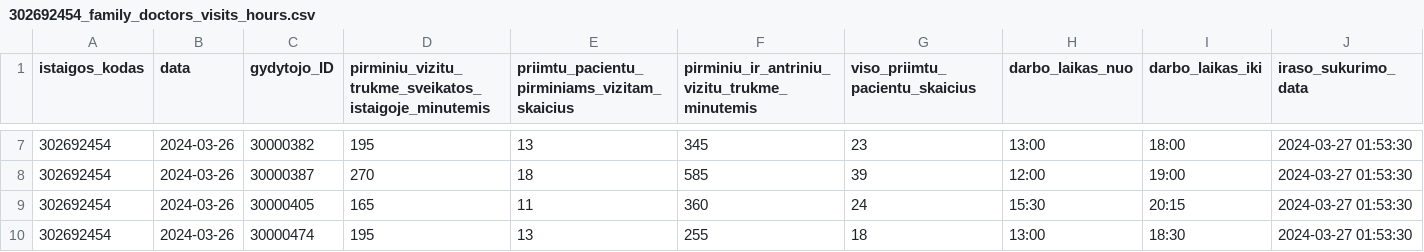
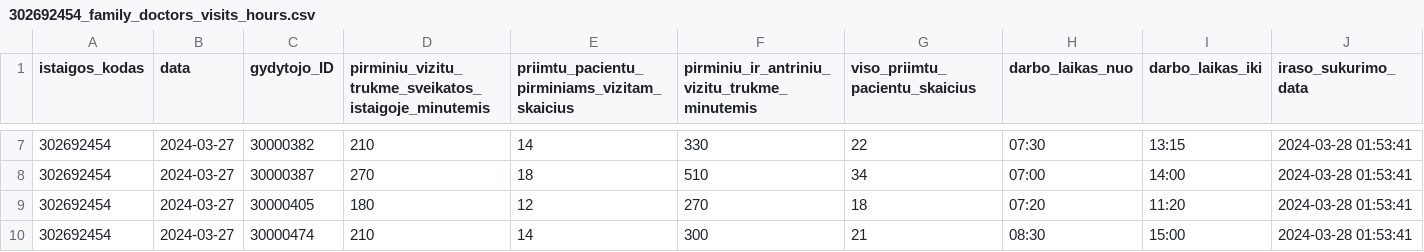
Before and after one commit to vilnius/VMKL, a CSV file: 302692454_family_doctors_visits_hours.csv, drawn as a sheet; only a part is shown, gaps mark what is left out; the diff covers the shown part only.

```diff
--- a/302692454_family_doctors_visits_hours.csv
+++ b/302692454_family_doctors_visits_hours.csv
@@ -7,4 +7,4 @@ istaigos_kodas;data;gydytojo_ID;pirminiu_vizitu_trukme_sveikatos_istaigoje_minut
-302692454;2024-03-26;30000382;195;13;345;23;13:00;18:00;2024-03-27 01:53:30
-302692454;2024-03-26;30000387;270;18;585;39;12:00;19:00;2024-03-27 01:53:30
-302692454;2024-03-26;30000405;165;11;360;24;15:30;20:15;2024-03-27 01:53:30
-302692454;2024-03-26;30000474;195;13;255;18;13:00;18:30;2024-03-27 01:53:30
+302692454;2024-03-27;30000382;210;14;330;22;07:30;13:15;2024-03-28 01:53:41
+302692454;2024-03-27;30000387;270;18;510;34;07:00;14:00;2024-03-28 01:53:41
+302692454;2024-03-27;30000405;180;12;270;18;07:20;11:20;2024-03-28 01:53:41
+302692454;2024-03-27;30000474;210;14;300;21;08:30;15:00;2024-03-28 01:53:41
```
Also changed, not shown: 40 edited cells elsewhere in this file, 302692454_doctors_excluded.csv, 302692454_family_doctors_list.csv, 1 other file.
